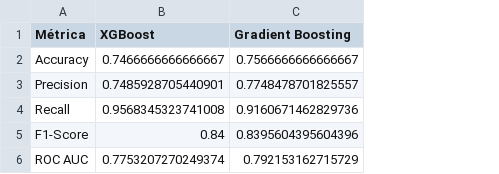
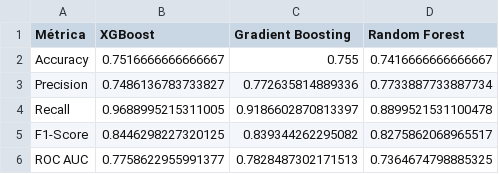
Before and after one commit to rfernr08/Estudio-Psiquiatricos, a CSV file: results/clasificadores/Codigos/Recopilacion/comparacion_metricas_modelos.csv, drawn as a sheet; the diff names each change by its address in the sheet, - before the commit and + after, or states it on an @@ line.

```diff
--- a/results/clasificadores/Codigos/Recopilacion/comparacion_metricas_modelos.csv
+++ b/results/clasificadores/Codigos/Recopilacion/comparacion_metricas_modelos.csv
+column D (Random Forest), rows 2-6: 0.7416666666666667 | 0.7733887733887734 | 0.8899521531100478 | 0.8275862068965517 | 0.7364674798885325
-B2 (XGBoost): 0.7466666666666667
+B2 (XGBoost): 0.7516666666666667
-C2 (Gradient Boosting): 0.7566666666666667
+C2 (Gradient Boosting): 0.755
-B3 (XGBoost): 0.7485928705440901
+B3 (XGBoost): 0.7486136783733827
-C3 (Gradient Boosting): 0.7748478701825557
+C3 (Gradient Boosting): 0.772635814889336
-B4 (XGBoost): 0.9568345323741008
+B4 (XGBoost): 0.9688995215311005
-C4 (Gradient Boosting): 0.9160671462829736
+C4 (Gradient Boosting): 0.9186602870813397
-B5 (XGBoost): 0.84
+B5 (XGBoost): 0.8446298227320125
-C5 (Gradient Boosting): 0.8395604395604396
+C5 (Gradient Boosting): 0.839344262295082
-B6 (XGBoost): 0.7753207270249374
+B6 (XGBoost): 0.7758622955991377
-C6 (Gradient Boosting): 0.792153162715729
+C6 (Gradient Boosting): 0.7828487302171513
```
Also changed, not shown: results/clasificadores/Combinados/Recopilacion/comparacion_metricas_modelos.csv, results/clasificadores/Descripciones/Recopilacion/comparacion_metricas_modelos.csv, 34 other files.
